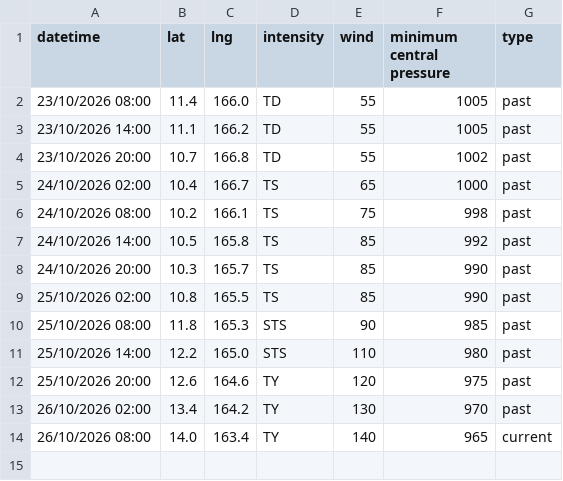
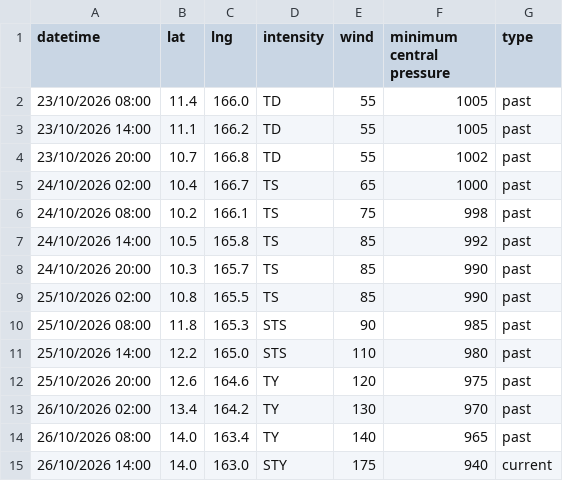
Before and after one commit to zax41006-bot/TC-Track, a CSV file: past_track_Q.csv, drawn as a sheet.

Commit message:
Update past_track_Q.csv

```diff
--- a/past_track_Q.csv
+++ b/past_track_Q.csv
@@ -13,2 +13,3 @@ datetime,lat,lng,intensity,wind,minimum central pressure,type
 26/10/2026 02:00,13.4,164.2,TY,130,970,past
-26/10/2026 08:00,14.0,163.4,TY,140,965,current
+26/10/2026 08:00,14.0,163.4,TY,140,965,past
+26/10/2026 14:00,14.0,163.0,STY,175,940,current
```
